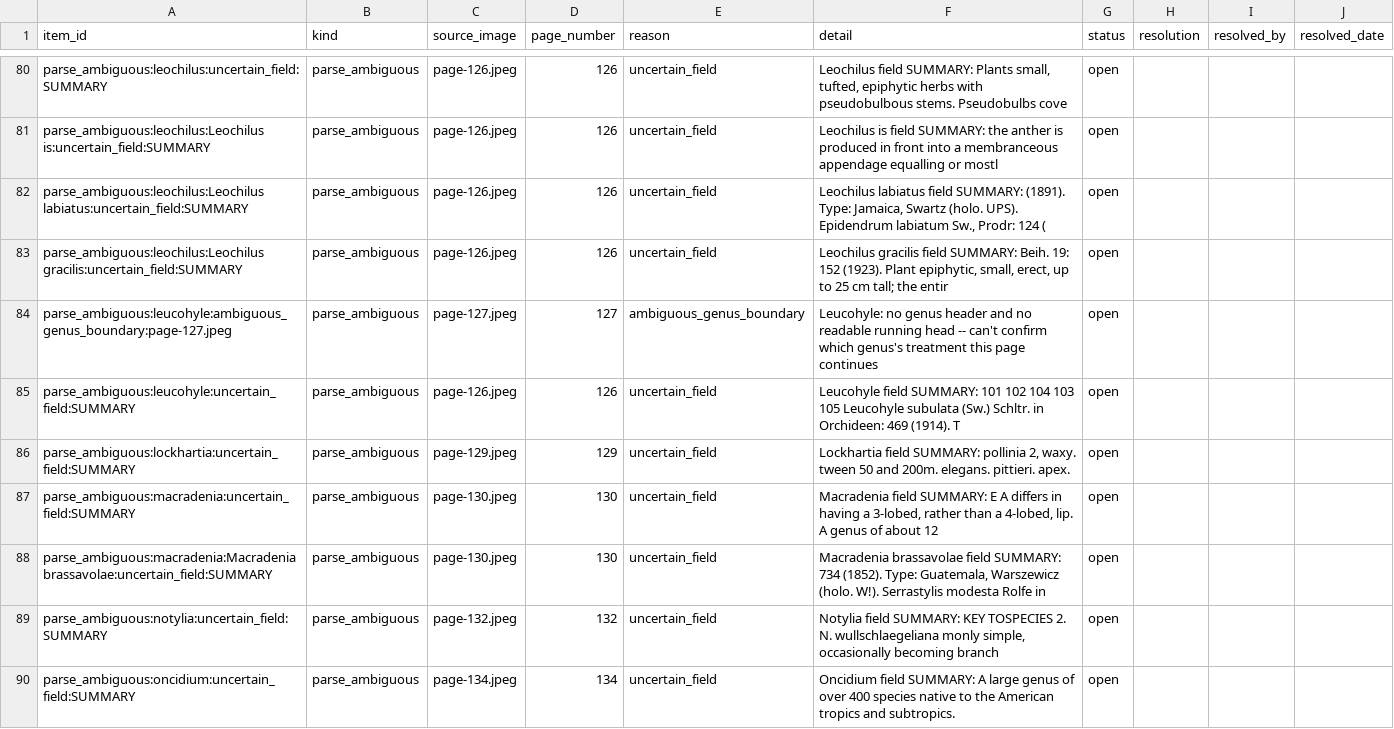
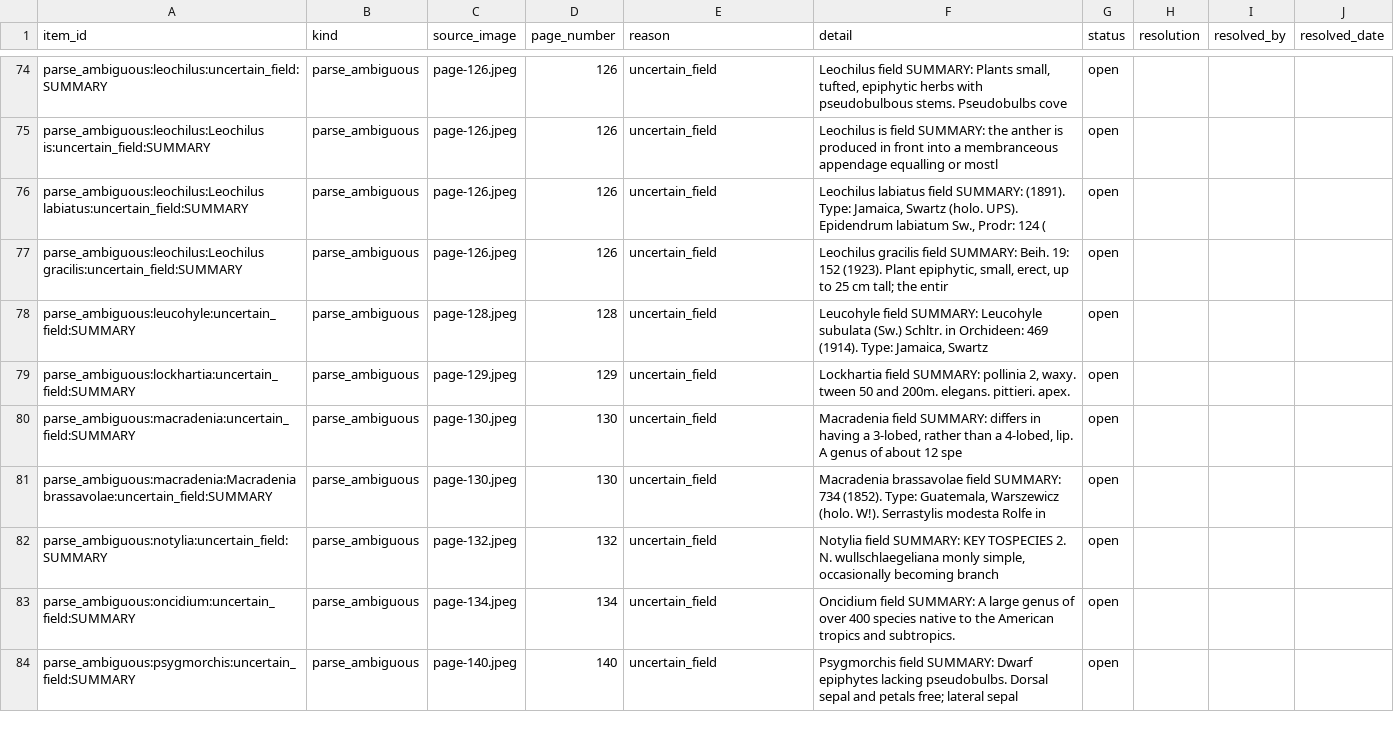
Before and after one commit to selby-botany/belize-orchid-genera-key, a CSV file: prototype-03/manifest/review_queue.csv, drawn as a sheet; only a part is shown, gaps mark what is left out; the shorter side is filled out with more unchanged rows; the diff covers the shown part only.

```diff
--- a/prototype-03/manifest/review_queue.csv
+++ b/prototype-03/manifest/review_queue.csv
@@ -83,6 +77,5 @@ parse_ambiguous:leochilus:Leochilus labiatus:uncertain_field:SUMMARY,parse_ambig
 parse_ambiguous:leochilus:Leochilus gracilis:uncertain_field:SUMMARY,parse_ambiguous,page-126.jpeg,126,uncertain_field,"Leochilus gracilis field SUMMARY: Beih. 19: 152 (1923). Plant epiphytic, small, erect, up to 25 cm tall; the entir",open,,,
-parse_ambiguous:leucohyle:ambiguous_genus_boundary:page-127.jpeg,parse_ambiguous,page-127.jpeg,127,ambiguous_genus_boundary,Leucohyle: no genus header and no readable running head -- can't confirm which genus's treatment this page continues,open,,,
-parse_ambiguous:leucohyle:uncertain_field:SUMMARY,parse_ambiguous,page-126.jpeg,126,uncertain_field,Leucohyle field SUMMARY: 101 102 104 103 105 Leucohyle subulata (Sw.) Schltr. in Orchideen: 469 (1914). T,open,,,
+parse_ambiguous:leucohyle:uncertain_field:SUMMARY,parse_ambiguous,page-128.jpeg,128,uncertain_field,"Leucohyle field SUMMARY: Leucohyle subulata (Sw.) Schltr. in Orchideen: 469 (1914). Type: Jamaica, Swartz",open,,,
 parse_ambiguous:lockhartia:uncertain_field:SUMMARY,parse_ambiguous,page-129.jpeg,129,uncertain_field,"Lockhartia field SUMMARY: pollinia 2, waxy. tween 50 and 200m. elegans. pittieri. apex.",open,,,
-parse_ambiguous:macradenia:uncertain_field:SUMMARY,parse_ambiguous,page-130.jpeg,130,uncertain_field,"Macradenia field SUMMARY: E A differs in having a 3-lobed, rather than a 4-lobed, lip. A genus of about 12",open,,,
+parse_ambiguous:macradenia:uncertain_field:SUMMARY,parse_ambiguous,page-130.jpeg,130,uncertain_field,"Macradenia field SUMMARY: differs in having a 3-lobed, rather than a 4-lobed, lip. A genus of about 12 spe",open,,,
 parse_ambiguous:macradenia:Macradenia brassavolae:uncertain_field:SUMMARY,parse_ambiguous,page-130.jpeg,130,uncertain_field,"Macradenia brassavolae field SUMMARY: 734 (1852). Type: Guatemala, Warszewicz (holo. W!). Serrastylis modesta Rolfe in",open,,,
```
Also changed, not shown: 12 removed rows and 17 edited cells elsewhere in this file, 2 other files.
